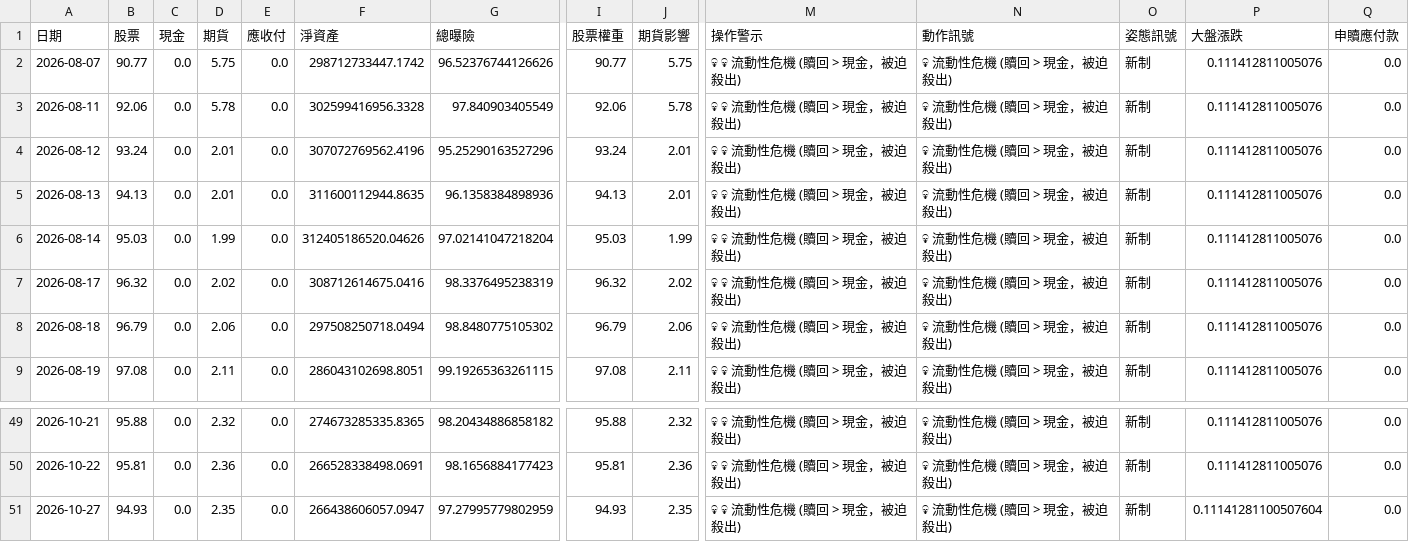
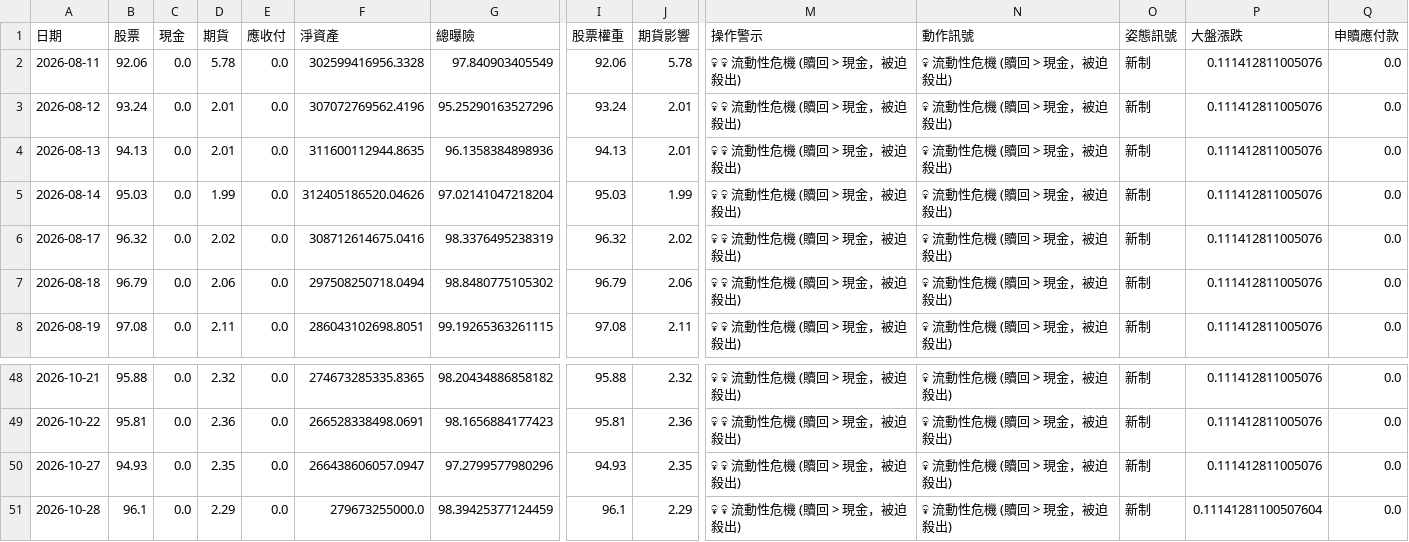
Before and after one commit to KeaneCloud/Stock-Assistant, a CSV file: src/strategies/00981A/fund_trend_log.csv, drawn as a sheet; only a part is shown, gaps mark what is left out; removed rows and columns are numbered as before the commit, all else as after; rows hold the shown columns only; the diff names each change by its address in the sheet, - before the commit and + after, or states it on an @@ line.

```diff
--- a/src/strategies/00981A/fund_trend_log.csv
+++ b/src/strategies/00981A/fund_trend_log.csv
-row 2: 2026-08-07 | 90.77 | 0.0 | 5.75 | 0.0 | 298712733447.1742 | 96.52376744126626 | 90.77 | 5.75 | 💀 💀 流動性危機 (贖回 > 現金，被迫殺出) | 💀 流動性危機 (贖回 > 現金，被迫殺出) | 新制 | 0.111412811005076 | 0.0
-G50 (總曝險): 97.27995779802959
+G50 (總曝險): 97.2799577980296
-P50 (大盤漲跌): 0.11141281100507604
+P50 (大盤漲跌): 0.111412811005076
+row 51: 2026-10-28 | 96.1 | 0.0 | 2.29 | 0.0 | 279673255000.0 | 98.39425377124459 | 96.1 | 2.29 | 💀 💀 流動性危機 (贖回 > 現金，被迫殺出) | 💀 流動性危機 (贖回 > 現金，被迫殺出) | 新制 | 0.11141281100507604 | 0.0
```
Also changed, not shown: src/strategies/00981A/fund_holdings_history.csv.
